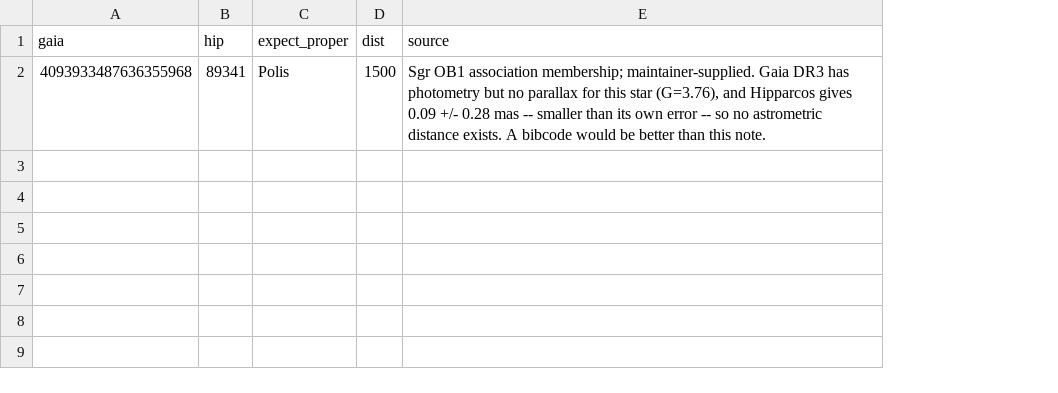
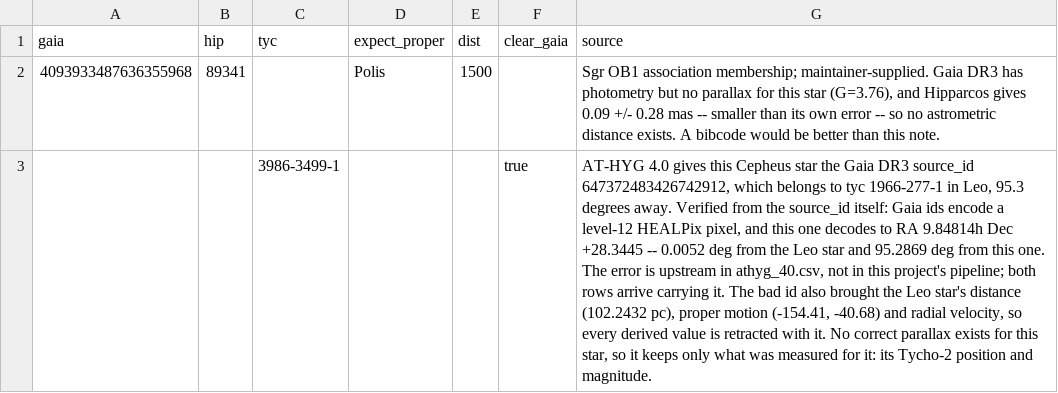
Before and after one commit to jswhitten/hygmap, a CSV file: db/data/athyg_overrides.csv, drawn as a sheet; the diff names each change by its address in the sheet, - before the commit and + after, or states it on an @@ line.

Commit message:
fix data issues

```diff
--- a/db/data/athyg_overrides.csv
+++ b/db/data/athyg_overrides.csv
+column C (tyc), empty
+column F (clear_gaia), empty
+row 3:  |  | 3986-3499-1 |  |  | true | AT-HYG 4.0 gives this Cepheus star the Gaia DR3 source_id 647372483426742912, which belongs to tyc 1966-277-1 in Leo, 95.3 degrees away. Verified from the source_id itself: Gaia ids encode a level-12 HEALPix pixel, and this one decodes to RA 9.84814h Dec +28.3445 -- 0.0052 deg from the Leo star and 95.2869 deg from this one. The error is upstream in athyg_40.csv, not in this project's pipeline; both rows arrive carrying it. The bad id also brought the Leo star's distance (102.2432 pc), proper motion (-154.41, -40.68) and radial velocity, so every derived value is retracted with it. No correct parallax exists for this star, so it keeps only what was measured for it: its Tycho-2 position and magnitude.
```
Also changed, not shown: 10 other files.
